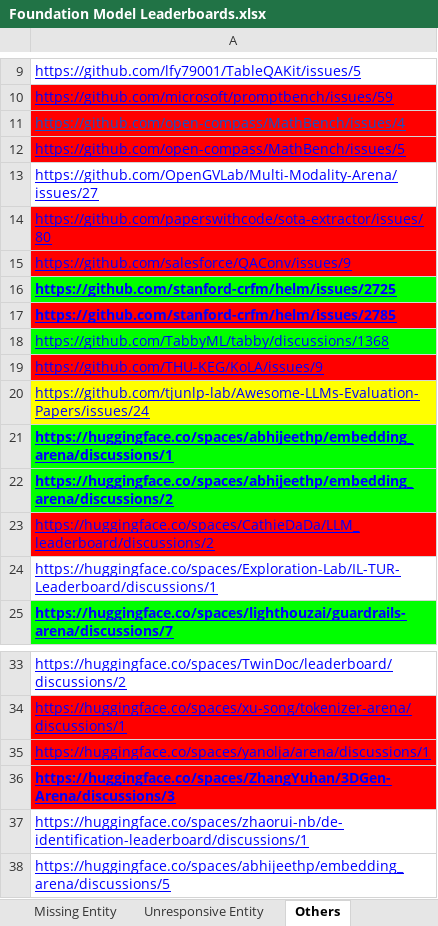
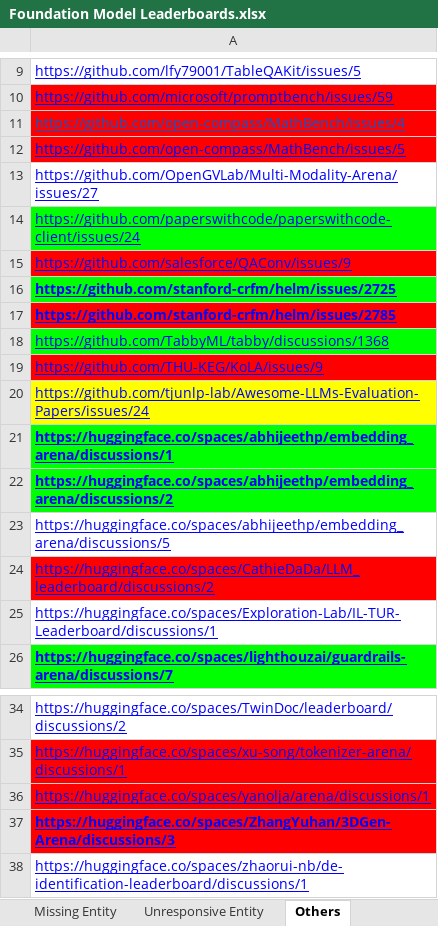
Before and after one commit to zhimin-z/Foundation-Model-Leaderboard-Survey, an Excel workbook: result/Foundation Model Leaderboards.xlsx, sheet Others, drawn as a sheet; only a part is shown, gaps mark what is left out; values as stored, in another font and other column widths than the file's, no borders; charts and pictures and table styles not drawn; the diff names each change by its address in the sheet, - before the commit and + after, or states it on an @@ line.

```diff
--- a/result/Foundation Model Leaderboards.xlsx (sheet Others)
+++ b/result/Foundation Model Leaderboards.xlsx (sheet Others)
-A14: https://github.com/paperswithcode/sota-extractor/issues/80
+A14: https://github.com/paperswithcode/paperswithcode-client/issues/24
-A14 fill: #FF0000
+A14 fill: #00FF00
@@ row 38 moved to row 23: https://huggingface.co/spaces/abhijeethp… @@
```
Also changed, not shown: sheet Missing Entity, sheet Inaccessible Entity, 1 other file.
